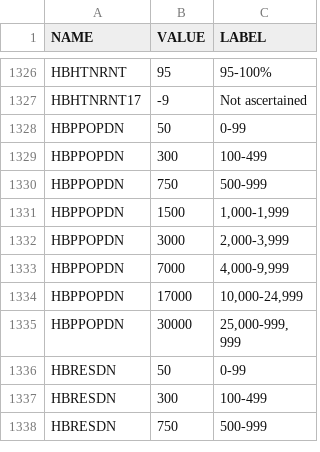
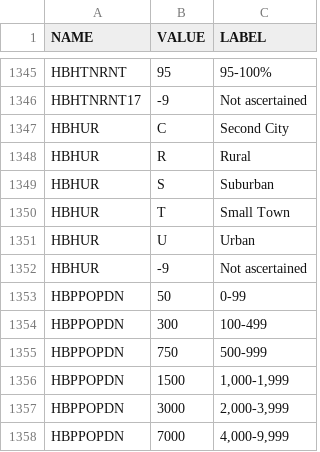
Before and after one commit to marcelo-g-simas/summarizeNHTS, a CSV file: prep/codebook/2017/values.csv, drawn as a sheet; only a part is shown, gaps mark what is left out; the shorter side is filled out with more unchanged rows; the diff covers the shown part only.

Commit message:
added some missing 2017 V1.1 variables to internal codebook: BEST_EDT,BEST_FLG,BEST_OUT,BESTMILE,HBHUR,R_AGE_IMP,R_SEX_IMP

```diff
--- a/prep/codebook/2017/values.csv
+++ b/prep/codebook/2017/values.csv
@@ -1327,2 +1346,8 @@ HBHTNRNT,95,95-100%
 HBHTNRNT17,-9,Not ascertained
+HBHUR,C,Second City
+HBHUR,R,Rural
+HBHUR,S,Suburban
+HBHUR,T,Small Town
+HBHUR,U,Urban
+HBHUR,-9,Not ascertained
 HBPPOPDN,50,0-99
```
Also changed, not shown: 21 added rows elsewhere in this file, prep/codebook/2017/variables.csv, 1 other file.
